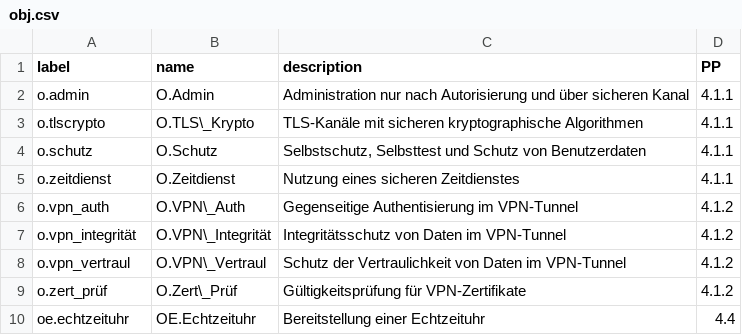
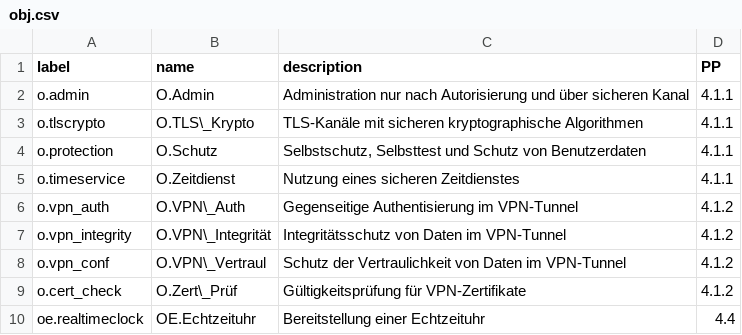
Before and after one commit to n-design/n-doc, a CSV file: common/test_db/obj.csv, drawn as a sheet.

```diff
--- a/common/test_db/obj.csv
+++ b/common/test_db/obj.csv
@@ -3,8 +3,8 @@ o.admin;O.Admin;Administration nur nach Autorisierung und über sicheren Kanal;4
 o.tlscrypto;O.TLS\_Krypto;TLS-Kanäle mit sicheren kryptographische Algorithmen;4.1.1
-o.schutz;O.Schutz;Selbstschutz, Selbsttest und Schutz von Benutzerdaten;4.1.1
-o.zeitdienst;O.Zeitdienst;Nutzung eines sicheren Zeitdienstes;4.1.1
+o.protection;O.Schutz;Selbstschutz, Selbsttest und Schutz von Benutzerdaten;4.1.1
+o.timeservice;O.Zeitdienst;Nutzung eines sicheren Zeitdienstes;4.1.1
 o.vpn_auth;O.VPN\_Auth;Gegenseitige Authentisierung im VPN-Tunnel;4.1.2
-o.vpn_integrität;O.VPN\_Integrität;Integritätsschutz von Daten im VPN-Tunnel;4.1.2
-o.vpn_vertraul;O.VPN\_Vertraul;Schutz der Vertraulichkeit von Daten im VPN-Tunnel;4.1.2
-o.zert_prüf;O.Zert\_Prüf;Gültigkeitsprüfung für VPN-Zertifikate;4.1.2
-oe.echtzeituhr;OE.Echtzeituhr;Bereitstellung einer Echtzeituhr;4.4
+o.vpn_integrity;O.VPN\_Integrität;Integritätsschutz von Daten im VPN-Tunnel;4.1.2
+o.vpn_conf;O.VPN\_Vertraul;Schutz der Vertraulichkeit von Daten im VPN-Tunnel;4.1.2
+o.cert_check;O.Zert\_Prüf;Gültigkeitsprüfung für VPN-Zertifikate;4.1.2
+oe.realtimeclock;OE.Echtzeituhr;Bereitstellung einer Echtzeituhr;4.4
```
Also changed, not shown: common/db/obj.csv, common/db/sfr_obj.csv, 11 other files.
